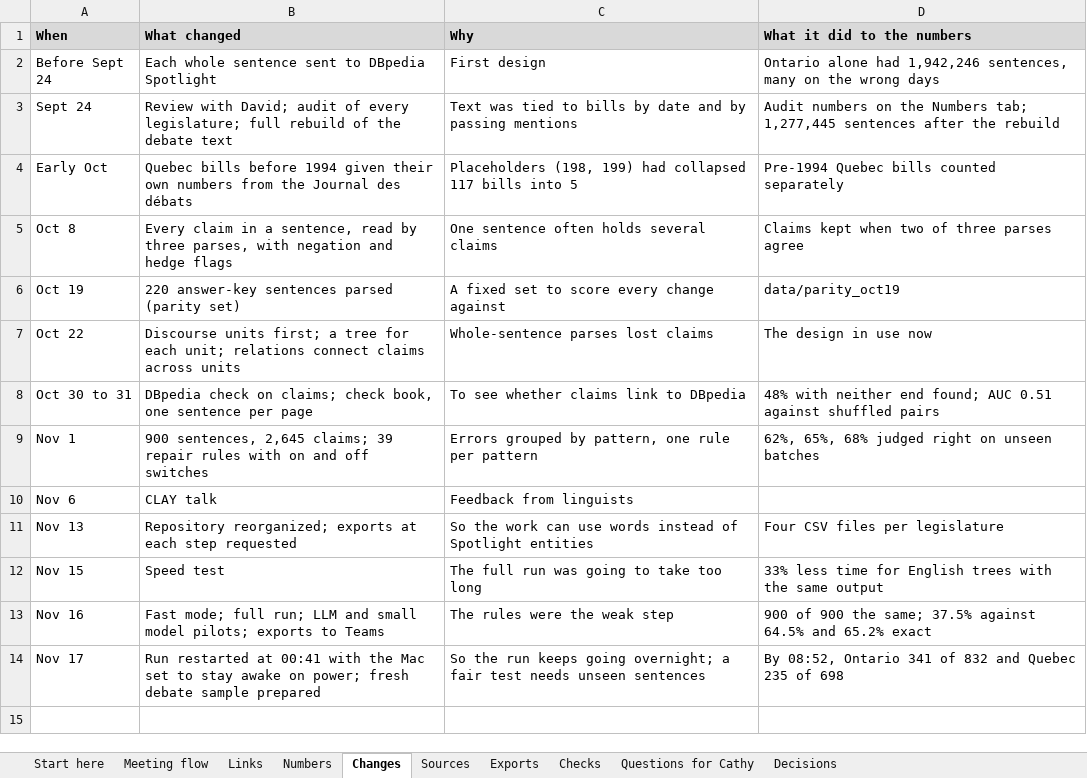
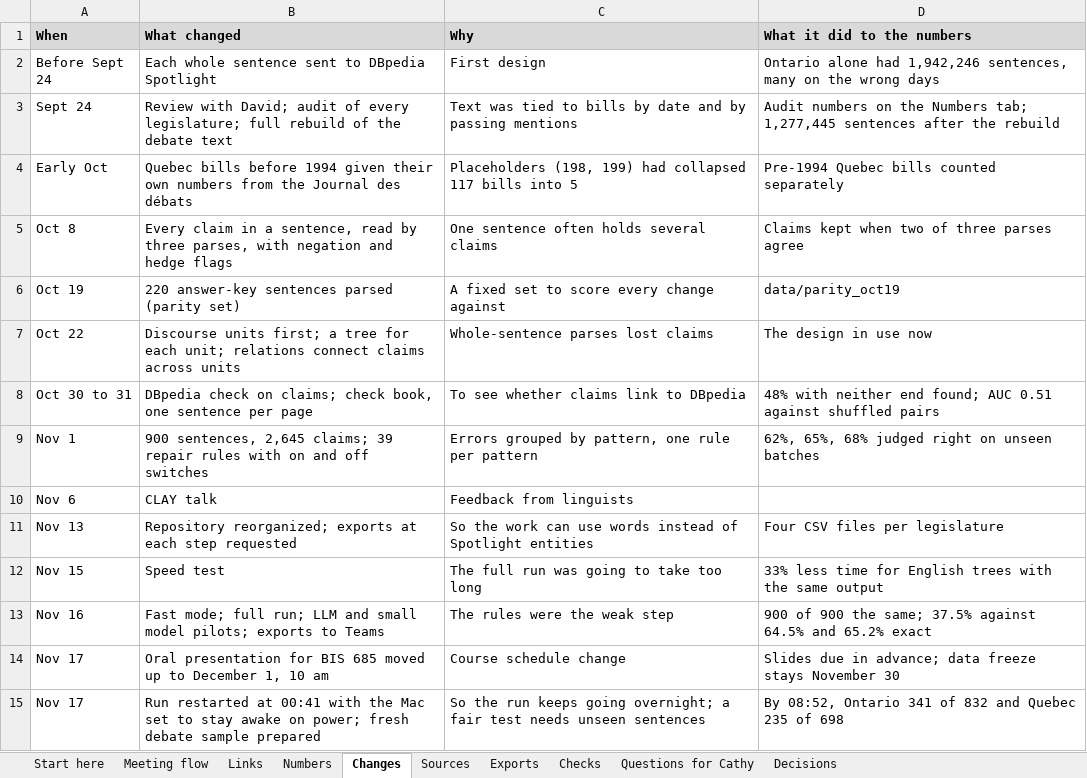
Before and after one commit to capriceculkin/legislative-health-factuality, an Excel workbook: docs/Project_Links_Numbers_Checks.xlsx, sheet Changes, drawn as a sheet; values as stored, in another font and other column widths than the file's, no borders; the diff names each change by its address in the sheet, - before the commit and + after, or states it on an @@ line.

Commit message:
Oral presentation moved to Dec 1

```diff
--- a/docs/Project_Links_Numbers_Checks.xlsx (sheet Changes)
+++ b/docs/Project_Links_Numbers_Checks.xlsx (sheet Changes)
+row 14: Nov 17 | Oral presentation for BIS 685 moved up to December 1, 10 am | Course schedule change | Slides due in advance; data freeze stays November 30
```
Also changed, not shown: sheet Checks, 1 other file.
